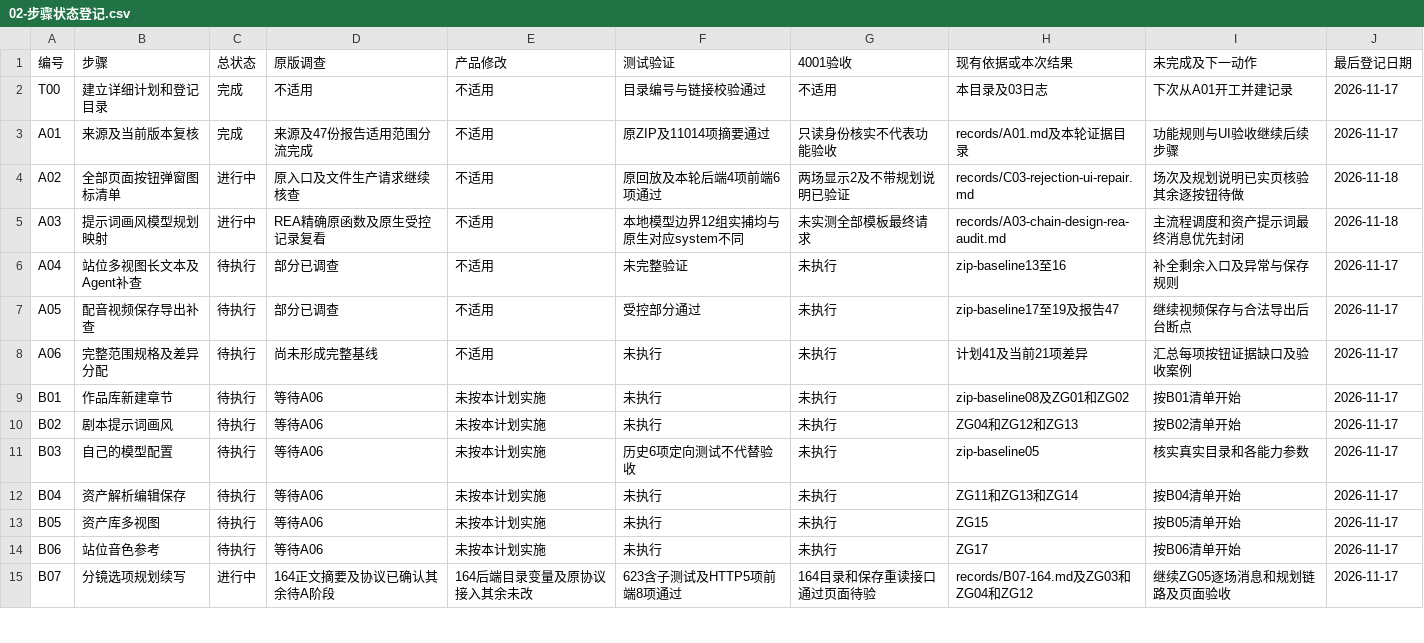
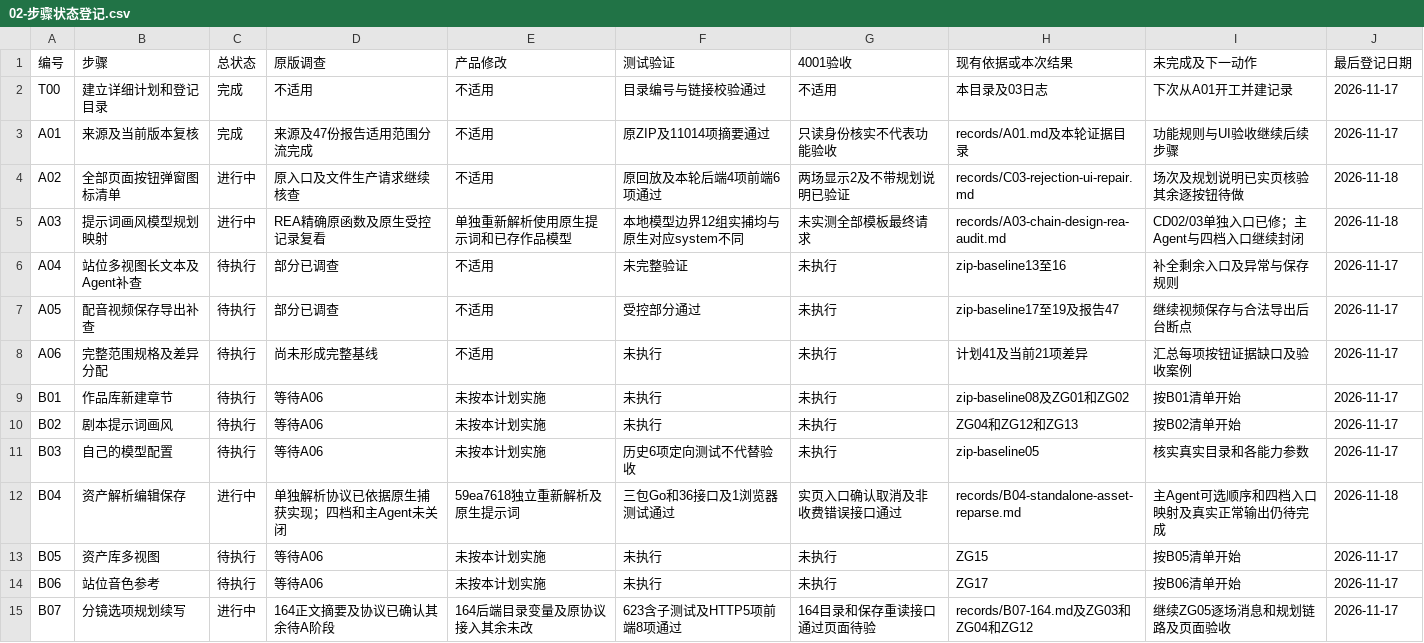
Before and after one commit to cui1112233/yizhanchengming-xin, a CSV file: docs/specs/cm-screenplay-reconstruction/execution-tracker/02-步骤状态登记.csv, drawn as a sheet; only a part is shown.

Commit message:
docs(screenplay): record standalone asset runtime checks and remaining Agent gap

```diff
--- a/docs/specs/cm-screenplay-reconstruction/execution-tracker/02-步骤状态登记.csv
+++ b/docs/specs/cm-screenplay-reconstruction/execution-tracker/02-步骤状态登记.csv
@@ -4,3 +4,3 @@ A01,来源及当前版本复核,完成,来源及47份报告适用范围分流完
 A02,全部页面按钮弹窗图标清单,进行中,原入口及文件生产请求继续核查,不适用,原回放及本轮后端4项前端6项通过,两场显示2及不带规划说明已验证,records/C03-rejection-ui-repair.md,场次及规划说明已实页核验其余逐按钮待做,2026-11-18
-A03,提示词画风模型规划映射,进行中,REA精确原函数及原生受控记录复看,不适用,本地模型边界12组实捕均与原生对应system不同,未实测全部模板最终请求,records/A03-chain-design-rea-audit.md,主流程调度和资产提示词最终消息优先封闭,2026-11-18
+A03,提示词画风模型规划映射,进行中,REA精确原函数及原生受控记录复看,单独重新解析使用原生提示词和已存作品模型,本地模型边界12组实捕均与原生对应system不同,未实测全部模板最终请求,records/A03-chain-design-rea-audit.md,CD02/03单独入口已修；主Agent与四档入口继续封闭,2026-11-18
 A04,站位多视图长文本及Agent补查,待执行,部分已调查,不适用,未完整验证,未执行,zip-baseline13至16,补全剩余入口及异常与保存规则,2026-11-17
@@ -11,3 +11,3 @@ B02,剧本提示词画风,待执行,等待A06,未按本计划实施,未执行,
 B03,自己的模型配置,待执行,等待A06,未按本计划实施,历史6项定向测试不代替验收,未执行,zip-baseline05,核实真实目录和各能力参数,2026-11-17
-B04,资产解析编辑保存,待执行,等待A06,未按本计划实施,未执行,未执行,ZG11和ZG13和ZG14,按B04清单开始,2026-11-17
+B04,资产解析编辑保存,进行中,单独解析协议已依据原生捕获实现；四档和主Agent未关闭,59ea7618独立重新解析及原生提示词,三包Go和36接口及1浏览器测试通过,实页入口确认取消及非收费错误接口通过,records/B04-standalone-asset-reparse.md,主Agent可选顺序和四档入口映射及真实正常输出仍待完成,2026-11-18
 B05,资产库多视图,待执行,等待A06,未按本计划实施,未执行,未执行,ZG15,按B05清单开始,2026-11-17
```
Also changed, not shown: 3 other files.
